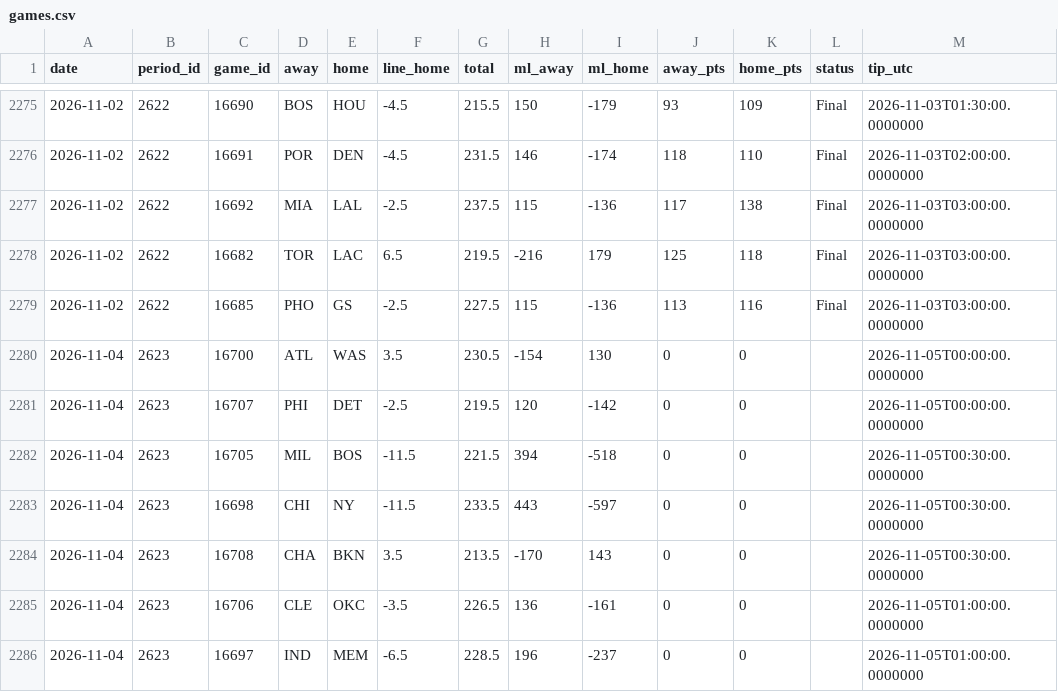
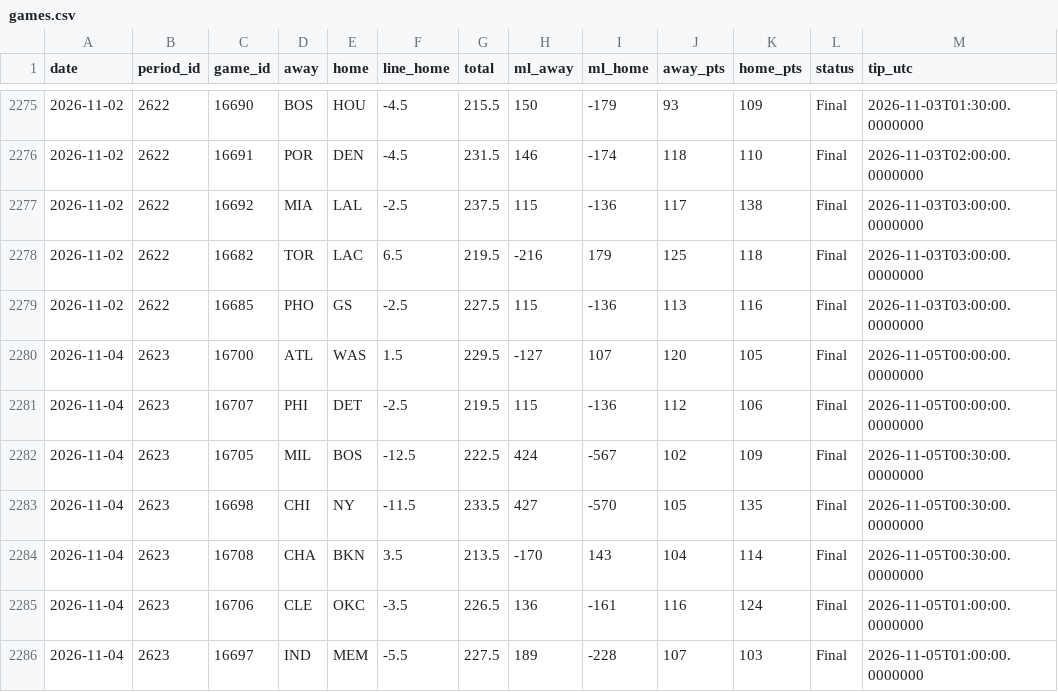
Before and after one commit to luctuhuynh-source/mlb-api-mcp, a CSV file: backtests/nba/linestar/games.csv, drawn as a sheet; only a part is shown, gaps mark what is left out; the diff covers the shown part only.

Commit message:
nba: data refresh (auto)

```diff
--- a/backtests/nba/linestar/games.csv
+++ b/backtests/nba/linestar/games.csv
@@ -2279,8 +2279,8 @@ date,period_id,game_id,away,home,line_home,total,ml_away,ml_home,away_pts,home_p
 2026-11-02,2622,16685,PHO,GS,-2.5,227.5,115,-136,113,116,Final,2026-11-03T03:00:00.0000000
-2026-11-04,2623,16700,ATL,WAS,3.5,230.5,-154,130,0,0,,2026-11-05T00:00:00.0000000
-2026-11-04,2623,16707,PHI,DET,-2.5,219.5,120,-142,0,0,,2026-11-05T00:00:00.0000000
-2026-11-04,2623,16705,MIL,BOS,-11.5,221.5,394,-518,0,0,,2026-11-05T00:30:00.0000000
-2026-11-04,2623,16698,CHI,NY,-11.5,233.5,443,-597,0,0,,2026-11-05T00:30:00.0000000
-2026-11-04,2623,16708,CHA,BKN,3.5,213.5,-170,143,0,0,,2026-11-05T00:30:00.0000000
-2026-11-04,2623,16706,CLE,OKC,-3.5,226.5,136,-161,0,0,,2026-11-05T01:00:00.0000000
-2026-11-04,2623,16697,IND,MEM,-6.5,228.5,196,-237,0,0,,2026-11-05T01:00:00.0000000
+2026-11-04,2623,16700,ATL,WAS,1.5,229.5,-127,107,120,105,Final,2026-11-05T00:00:00.0000000
+2026-11-04,2623,16707,PHI,DET,-2.5,219.5,115,-136,112,106,Final,2026-11-05T00:00:00.0000000
+2026-11-04,2623,16705,MIL,BOS,-12.5,222.5,424,-567,102,109,Final,2026-11-05T00:30:00.0000000
+2026-11-04,2623,16698,CHI,NY,-11.5,233.5,427,-570,105,135,Final,2026-11-05T00:30:00.0000000
+2026-11-04,2623,16708,CHA,BKN,3.5,213.5,-170,143,104,114,Final,2026-11-05T00:30:00.0000000
+2026-11-04,2623,16706,CLE,OKC,-3.5,226.5,136,-161,116,124,Final,2026-11-05T01:00:00.0000000
+2026-11-04,2623,16697,IND,MEM,-5.5,227.5,189,-228,107,103,Final,2026-11-05T01:00:00.0000000
```
Also changed, not shown: 2 added rows and 34 edited cells elsewhere in this file, 6 other files.
